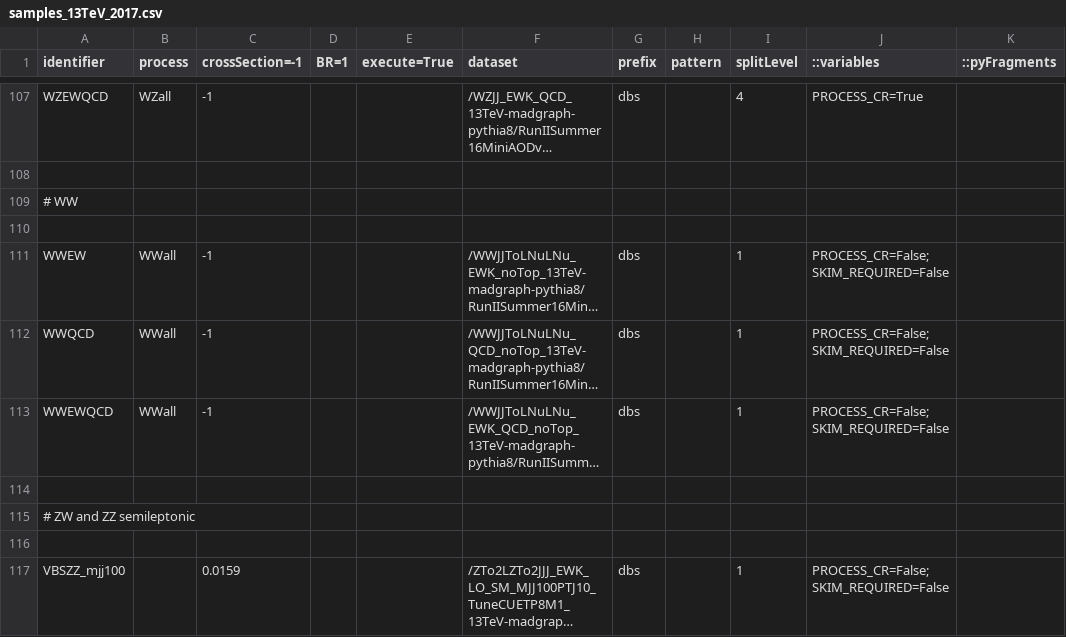
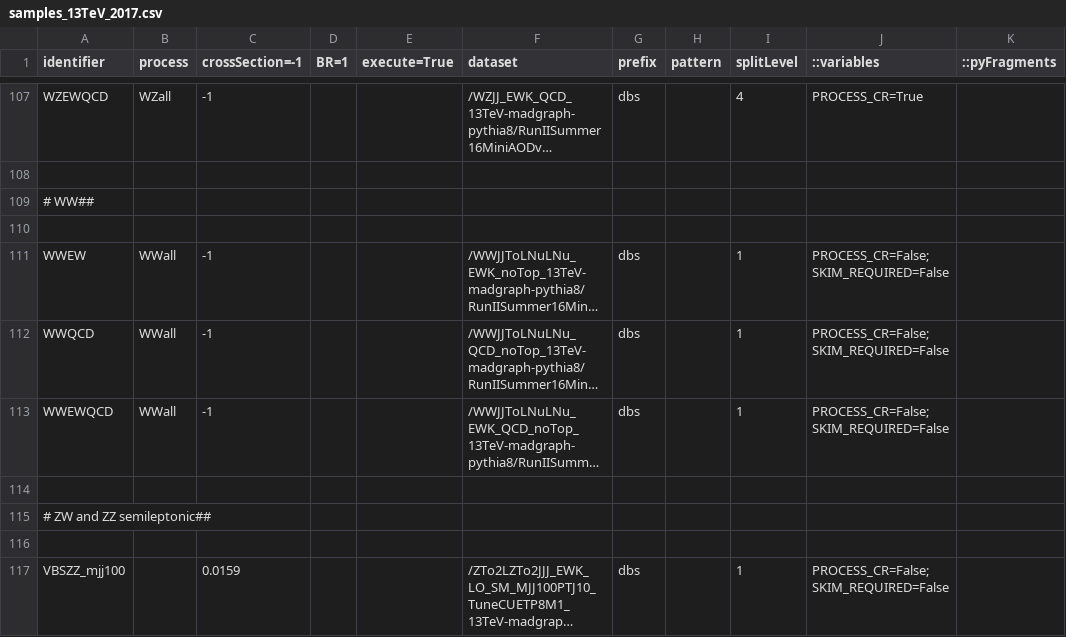
Before and after one commit to bellan/VVXAnalysis, a CSV file: Producers/python/samples_13TeV_2017.csv, drawn as a sheet; only a part is shown, gaps mark what is left out; long unchanged cells end in …; the diff names each change by its address in the sheet, - before the commit and + after, or states it on an @@ line.

Commit message:
Update samples_13TeV_2017.csv

```diff
--- a/Producers/python/samples_13TeV_2017.csv
+++ b/Producers/python/samples_13TeV_2017.csv
-A109 (identifier): # WW
+A109 (identifier): # WW##
-A115 (identifier): # ZW and ZZ semileptonic
+A115 (identifier): # ZW and ZZ semileptonic##
```
